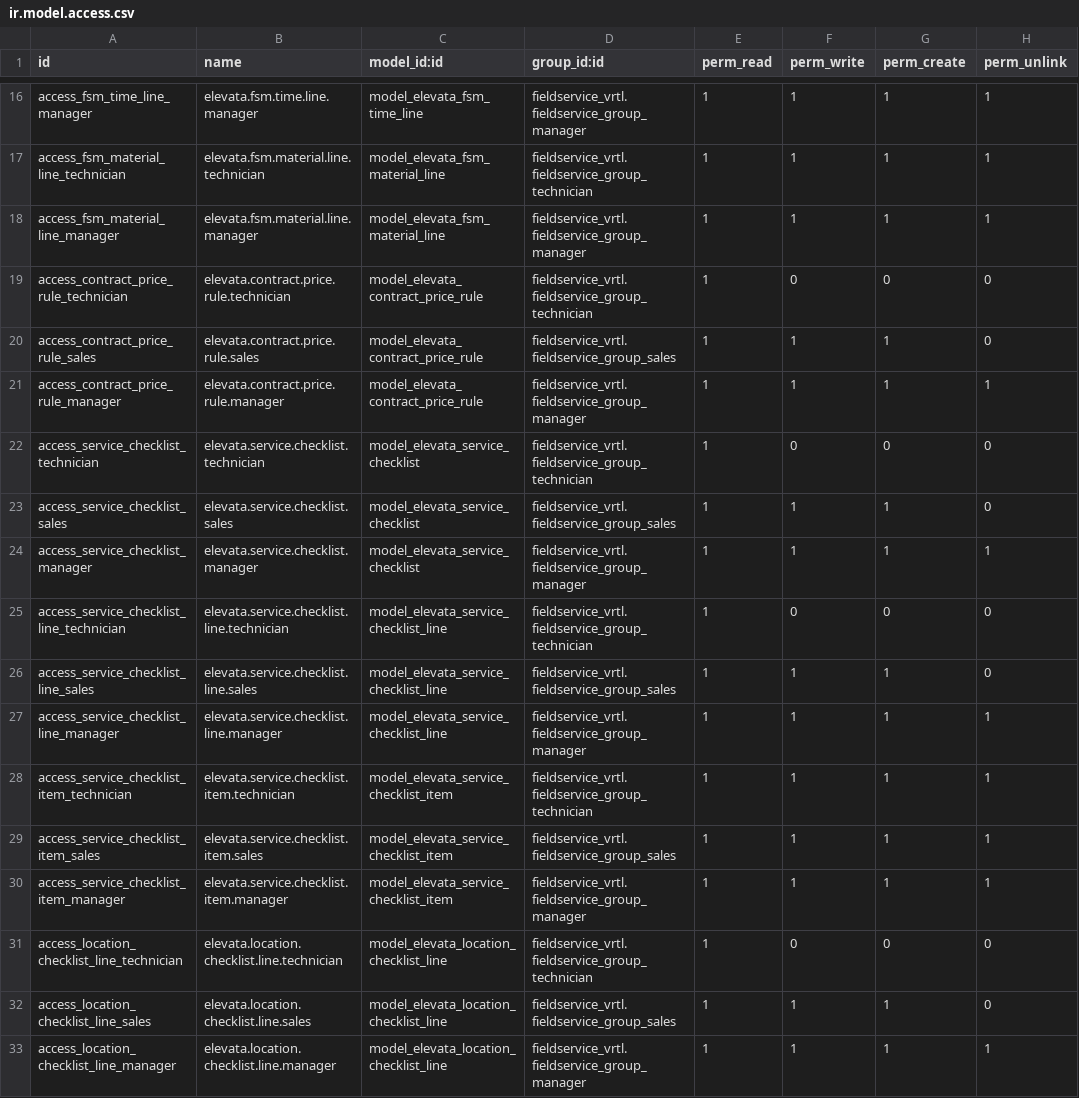
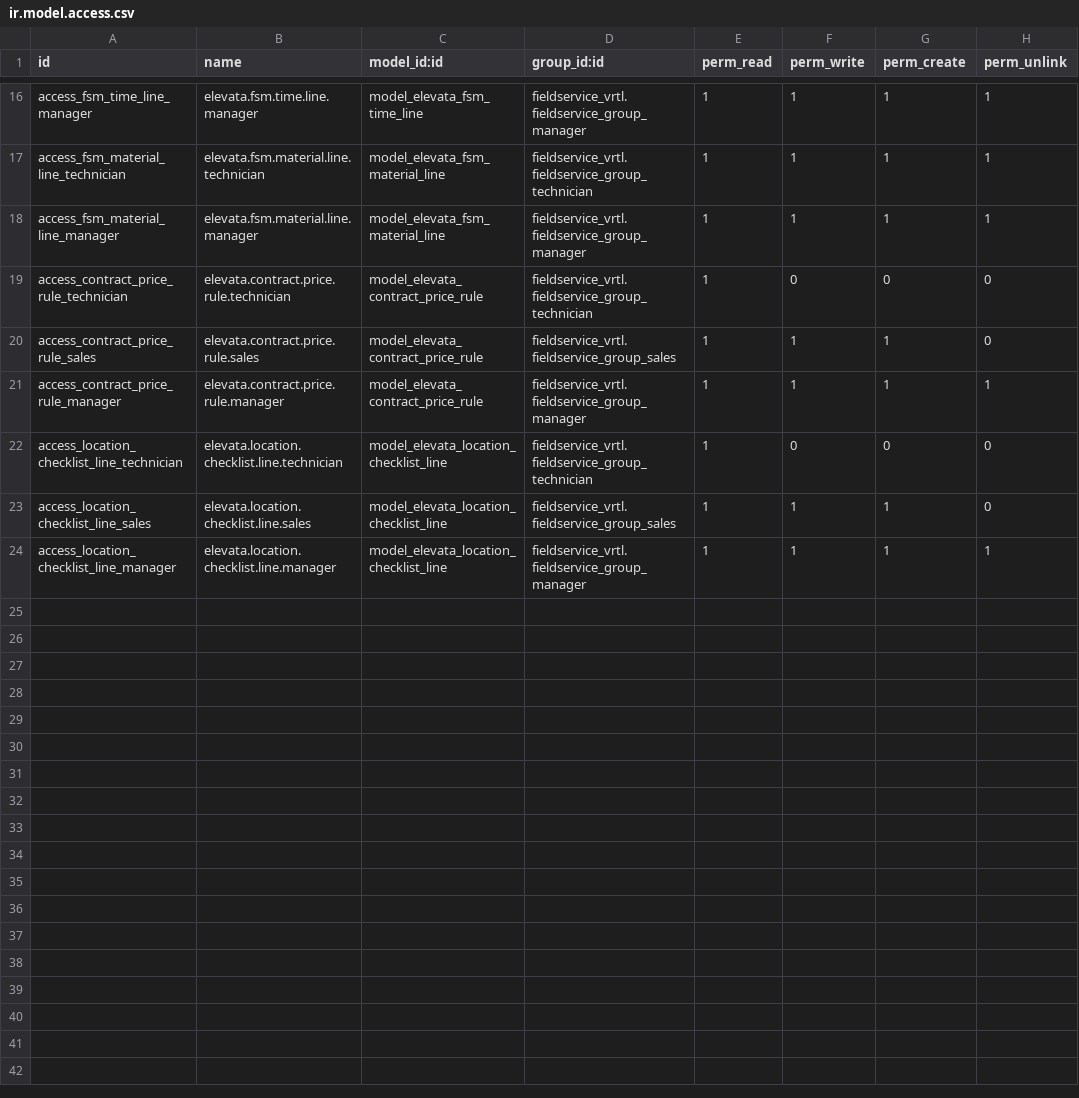
Before and after one commit to vertelab/odoo-field-service, a CSV file: elevata_service_contract/security/ir.model.access.csv, drawn as a sheet; only a part is shown, gaps mark what is left out; the diff names each change by its address in the sheet, - before the commit and + after, or states it on an @@ line.

Commit message:
[ADD] fieldservice_checklist: generic checklist for work orders
A checklist belongs to the work order: the technician is sent to an
order, and the order carries the list. It is not an Elevata concept, and
it is not an equipment concept — the equipment has its own checklist,
owned by fieldservice_maintenance.

New module fieldservice_checklist
---------------------------------
Three models, two roles:

    fieldservice.checklist        template
    fieldservice.checklist.line   template line
    fieldservice.checklist.item   filled-in item on an order

Shaped after quality.point / quality.check on purpose, so a future
migration is possible, but they are not the same thing: quality_ce has
no concept of a work order or an inspection remark.

The text is copied from the template line when the item is created. That
is deliberate — editing a template must not rewrite an inspection that
has already been carried out.

action_generate_checklist() refuses to run twice. Regenerating would
overwrite what the technician has already ticked.

remark + maintenance_request_id + action_create_maintenance_request live
here too, because turning a finding into a maintenance request is
generic field service, not Elevata.

elevata_service_contract 18.0.1.0.8
------------------------------------
Removes the four models it declared:

    elevata.service.checklist
    elevata.service.checklist.line
    elevata.service.checklist.item
    elevata.location.checklist.line   (moved to elevata_maintenance_checklist)

The first three were declared with _name in BOTH elevata_service_contract
and elevata_maintenance_checklist. Two independent declarations of one
model is not a merge: the last one loaded wins and the first one's fields
become undefined. That is what produced KeyError: 'order_id' at
registry.setup_models and left the database at HTTP 500.

Neither name was right. A checklist on a work order is not a contract
concept and not an Elevata concept.

The 11 elevator templates and their 114 lines were migrated to the
generic tables, not recreated — the xmlids moved with them, so the
records kept their ids and every reference still resolves.

fsm_location.action_populate_checklist and
service_contract._generate_checklist_for_order now search
fieldservice.checklist instead of the removed model.

```diff
--- a/elevata_service_contract/security/ir.model.access.csv
+++ b/elevata_service_contract/security/ir.model.access.csv
-row 22: access_service_checklist_technician | elevata.service.checklist.technician | model_elevata_service_checklist | fieldservice_vrtl.fieldservice_group_technician | 1 | 0 | 0 | 0
-row 23: access_service_checklist_sales | elevata.service.checklist.sales | model_elevata_service_checklist | fieldservice_vrtl.fieldservice_group_sales | 1 | 1 | 1 | 0
-row 24: access_service_checklist_manager | elevata.service.checklist.manager | model_elevata_service_checklist | fieldservice_vrtl.fieldservice_group_manager | 1 | 1 | 1 | 1
-row 25: access_service_checklist_line_technician | elevata.service.checklist.line.technician | model_elevata_service_checklist_line | fieldservice_vrtl.fieldservice_group_technician | 1 | 0 | 0 | 0
-row 26: access_service_checklist_line_sales | elevata.service.checklist.line.sales | model_elevata_service_checklist_line | fieldservice_vrtl.fieldservice_group_sales | 1 | 1 | 1 | 0
-row 27: access_service_checklist_line_manager | elevata.service.checklist.line.manager | model_elevata_service_checklist_line | fieldservice_vrtl.fieldservice_group_manager | 1 | 1 | 1 | 1
-row 28: access_service_checklist_item_technician | elevata.service.checklist.item.technician | model_elevata_service_checklist_item | fieldservice_vrtl.fieldservice_group_technician | 1 | 1 | 1 | 1
-row 29: access_service_checklist_item_sales | elevata.service.checklist.item.sales | model_elevata_service_checklist_item | fieldservice_vrtl.fieldservice_group_sales | 1 | 1 | 1 | 1
-row 30: access_service_checklist_item_manager | elevata.service.checklist.item.manager | model_elevata_service_checklist_item | fieldservice_vrtl.fieldservice_group_manager | 1 | 1 | 1 | 1
```
Also changed, not shown: 18 other files.
